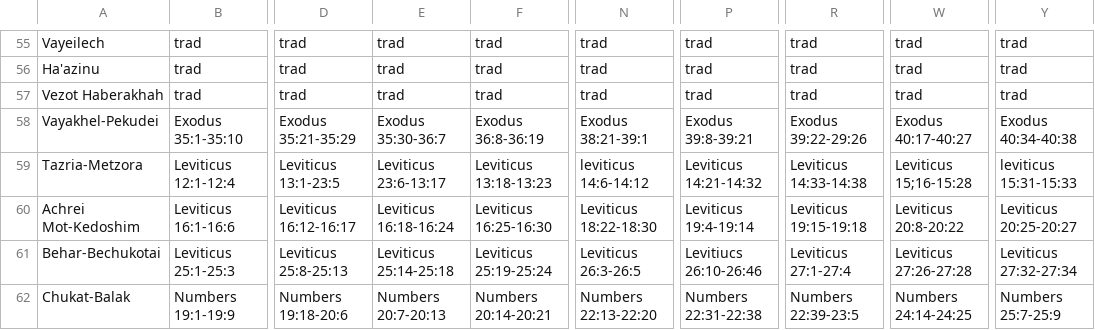
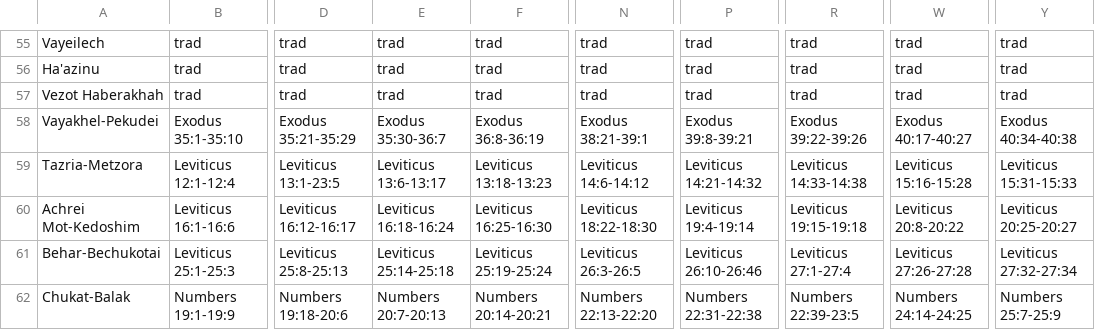
Before and after one commit to brandonbng23/gabbai, a CSV file: data/triennial.csv, drawn as a sheet; only a part is shown, gaps mark what is left out; the diff covers the shown part only; the diff names each change by its address in the sheet, - before the commit and + after, or states it on an @@ line.

```diff
--- a/data/triennial.csv
+++ b/data/triennial.csv
-R58: Exodus 39:22-29:26
+R58: Exodus 39:22-39:26
-E59: Leviticus 23:6-13:17
+E59: Leviticus 13:6-13:17
-N59: leviticus 14:6-14:12
+N59: Leviticus 14:6-14:12
-W59: Leviticus 15;16-15:28
+W59: Leviticus 15:16-15:28
-Y59: leviticus 15:31-15:33
+Y59: Leviticus 15:31-15:33
-P61: Levitiucs 26:10-26:46
+P61: Leviticus 26:10-26:46
```
Also changed, not shown: 25 edited cells elsewhere in this file, data/double_triennial.csv, data/psukim.csv, 18 other files.
